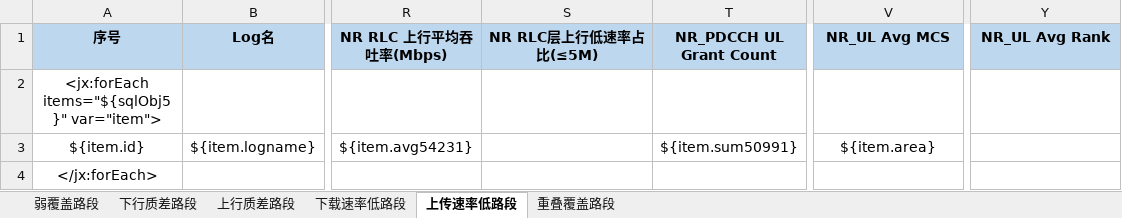
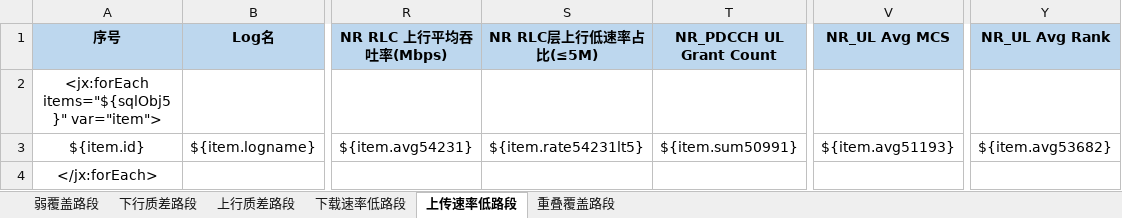
Before and after one commit to Shiiiiiy/CloudMonitor5G-2.0, an Excel workbook: CloudMonitor5G-2.0/src/main/resources/templates/4.问题路段.xlsx, sheet 上传速率低路段, drawn as a sheet; only a part is shown, gaps mark what is left out; values as stored, in another font and other column widths than the file's, no borders; the diff names each change by its address in the sheet, - before the commit and + after, or states it on an @@ line.

Commit message:
wuchch 更新问题路段模板

```diff
--- a/CloudMonitor5G-2.0/src/main/resources/templates/4.问题路段.xlsx (sheet 上传速率低路段)
+++ b/CloudMonitor5G-2.0/src/main/resources/templates/4.问题路段.xlsx (sheet 上传速率低路段)
-S3 (NR RLC层上行低速率占比(≤5M)): (empty)
+S3 (NR RLC层上行低速率占比(≤5M)): ${item.rate54231lt5}
-V3 (NR_UL Avg MCS): ${item.area}
+V3 (NR_UL Avg MCS): ${item.avg51193}
-Y3 (NR_UL Avg Rank): (empty)
+Y3 (NR_UL Avg Rank): ${item.avg53682}
```
Also changed, not shown: sheet 下载速率低路段.
